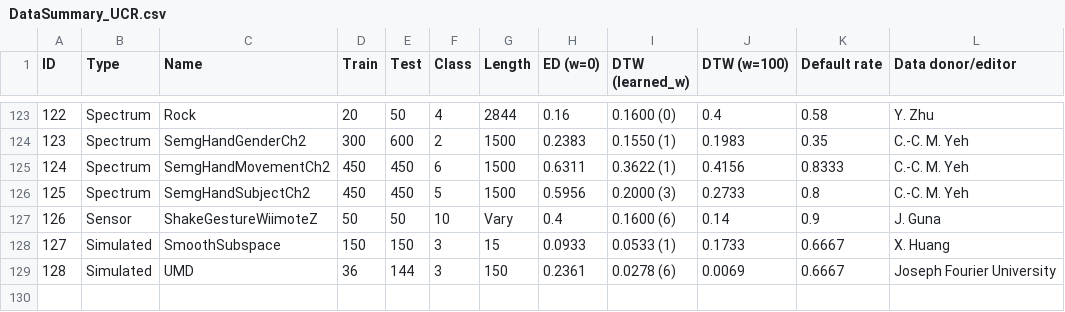
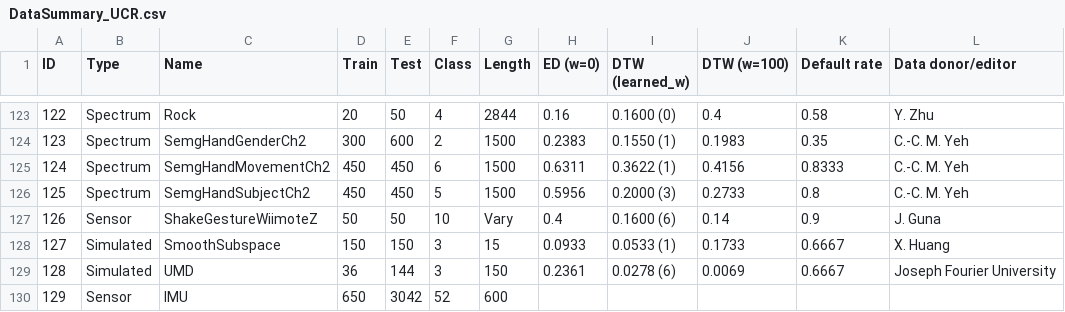
Before and after one commit to varunagrawal2002/TimeVQVAE_NUS, a CSV file: datasets/DataSummary_UCR.csv, drawn as a sheet; only a part is shown, gaps mark what is left out; the diff names each change by its address in the sheet, - before the commit and + after, or states it on an @@ line.

```diff
--- a/datasets/DataSummary_UCR.csv
+++ b/datasets/DataSummary_UCR.csv
+row 130: 129 | Sensor | IMU | 650 | 3042 | 52 | 600
```
Also changed, not shown: 3 other files.
